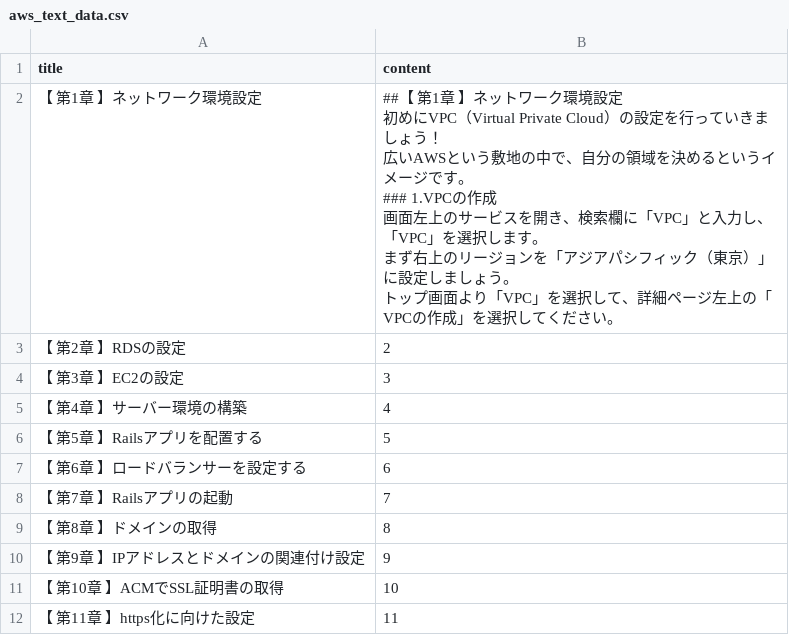
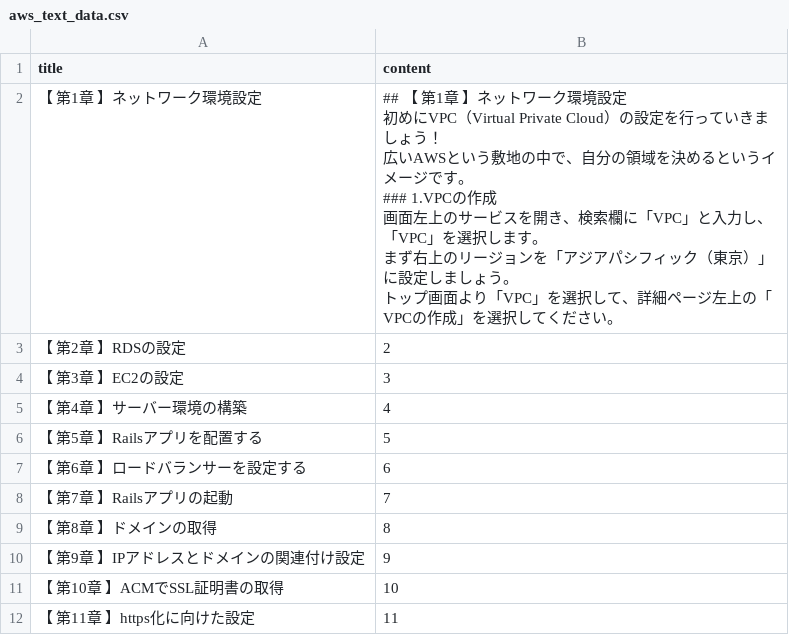
Before and after one commit to yanbaru-expert/gyakuten_clone_group10, a CSV file: db/csv_data/aws_text_data.csv, drawn as a sheet; the diff names each change by its address in the sheet, - before the commit and + after, or states it on an @@ line.

Commit message:
add aws content

```diff
--- a/db/csv_data/aws_text_data.csv
+++ b/db/csv_data/aws_text_data.csv
-B2 (content): …ださい。
+B2 (content): …ださい。
```
Also changed, not shown: 6 other files.
